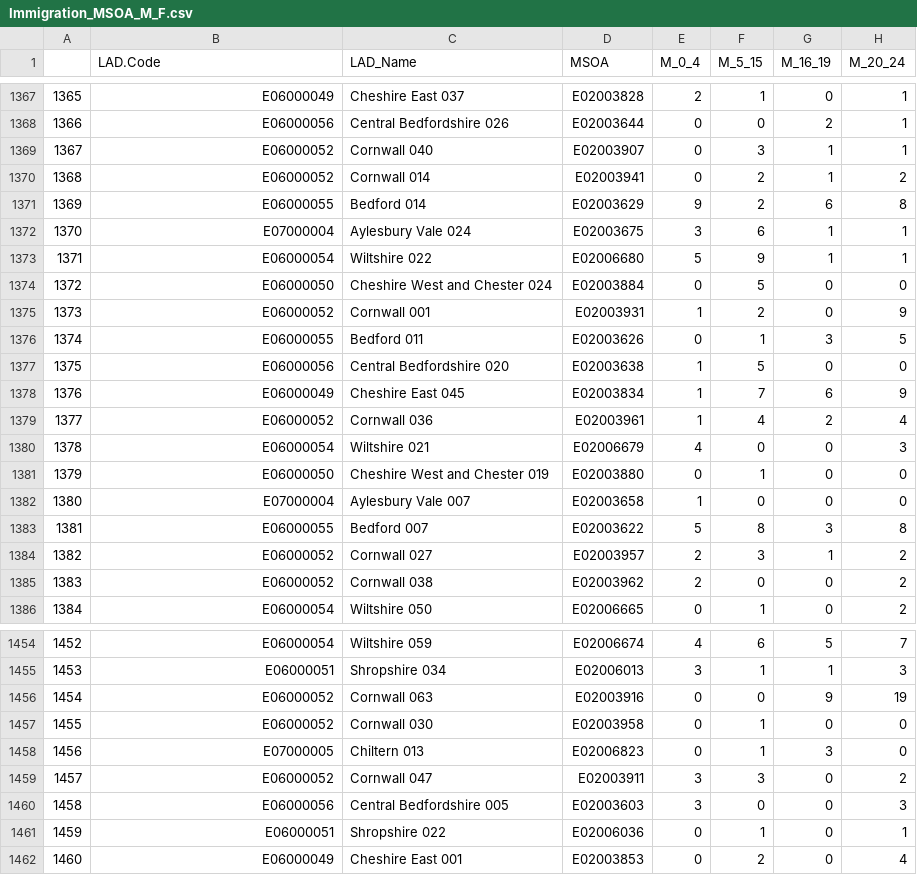
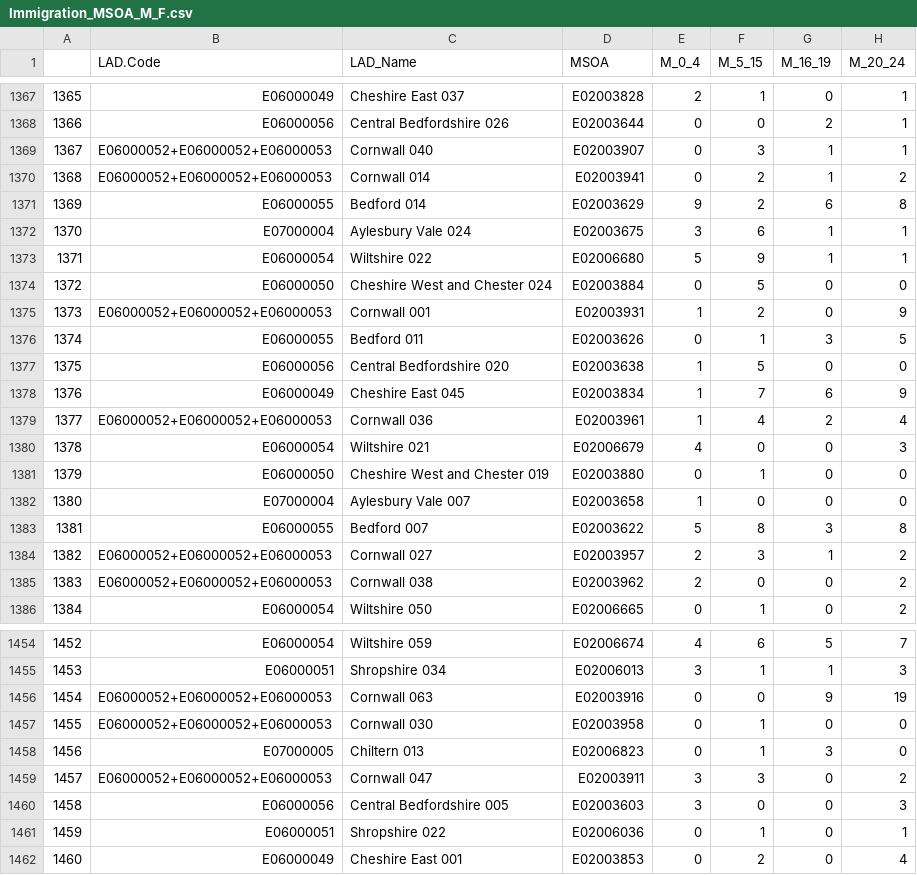
Before and after one commit to BenjaminIsaac0111/daedalus, a CSV file: persistent_data/Immigration_MSOA_M_F.csv, drawn as a sheet; only a part is shown, gaps mark what is left out; the diff covers the shown part only; the diff names each change by its address in the sheet, - before the commit and + after, or states it on an @@ line.

```diff
--- a/persistent_data/Immigration_MSOA_M_F.csv
+++ b/persistent_data/Immigration_MSOA_M_F.csv
-B1369:B1370 (LAD.Code): E06000052
+B1369:B1370 (LAD.Code): E06000052+E06000052+E06000053
-B1375 (LAD.Code): E06000052
+B1375 (LAD.Code): E06000052+E06000052+E06000053
-B1379 (LAD.Code): E06000052
+B1379 (LAD.Code): E06000052+E06000052+E06000053
-B1384:B1385 (LAD.Code): E06000052
+B1384:B1385 (LAD.Code): E06000052+E06000052+E06000053
-B1456:B1457 (LAD.Code): E06000052
+B1456:B1457 (LAD.Code): E06000052+E06000052+E06000053
-B1459 (LAD.Code): E06000052
+B1459 (LAD.Code): E06000052+E06000052+E06000053
```
Also changed, not shown: 90 edited cells elsewhere in this file, 2 other files.
